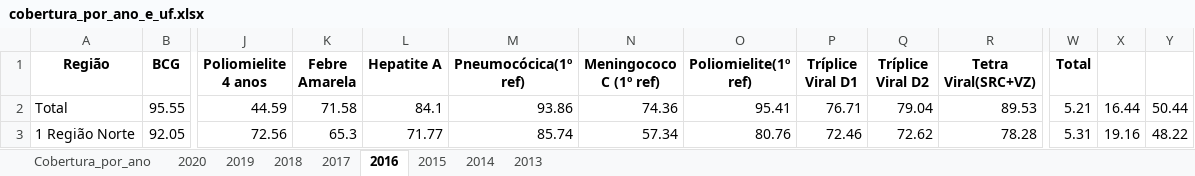
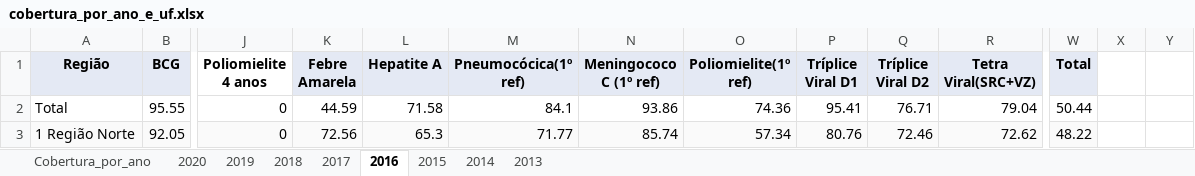
Before and after one commit to ChapeuG/Bootcamp-Data-Science-Aplicada-2020, an Excel workbook: dados/TABNET/Vacinas/Cobertura/cobertura_por_ano_e_uf.xlsx, sheet 2016, drawn as a sheet; only a part is shown, gaps mark what is left out; values as stored, in another font and other column widths than the file's, no borders; the diff covers the shown part only; the diff names each change by its address in the sheet, - before the commit and + after, or states it on an @@ line.

```diff
--- a/dados/TABNET/Vacinas/Cobertura/cobertura_por_ano_e_uf.xlsx (sheet 2016)
+++ b/dados/TABNET/Vacinas/Cobertura/cobertura_por_ano_e_uf.xlsx (sheet 2016)
-A1:B1 fill: none
+A1:B1 fill: #E4E9F4
-K1:W1 fill: none
+K1:W1 fill: #E4E9F4
-J2 (Poliomielite 4 anos): 44.59
+J2 (Poliomielite 4 anos): 0
-K2 (Febre Amarela): 71.58
+K2 (Febre Amarela): 44.59
-L2 (Hepatite A): 84.1
+L2 (Hepatite A): 71.58
-M2 (Pneumocócica(1º ref)): 93.86
+M2 (Pneumocócica(1º ref)): 84.1
-N2 (Meningococo C (1º ref)): 74.36
+N2 (Meningococo C (1º ref)): 93.86
-O2 (Poliomielite(1º ref)): 95.41
+O2 (Poliomielite(1º ref)): 74.36
-P2 (Tríplice Viral D1): 76.71
+P2 (Tríplice Viral D1): 95.41
-Q2 (Tríplice Viral D2): 79.04
+Q2 (Tríplice Viral D2): 76.71
-R2 (Tetra Viral(SRC+VZ)): 89.53
+R2 (Tetra Viral(SRC+VZ)): 79.04
-W2 (Total): 5.21
+W2 (Total): 50.44
-X2: 16.44
+X2: (empty)
-Y2: 50.44
+Y2: (empty)
-A3:W3 fill: none
+A3:W3 fill: #FAFAFA
-J3 (Poliomielite 4 anos): 72.56
+J3 (Poliomielite 4 anos): 0
-K3 (Febre Amarela): 65.3
+K3 (Febre Amarela): 72.56
-L3 (Hepatite A): 71.77
+L3 (Hepatite A): 65.3
-M3 (Pneumocócica(1º ref)): 85.74
+M3 (Pneumocócica(1º ref)): 71.77
-N3 (Meningococo C (1º ref)): 57.34
+N3 (Meningococo C (1º ref)): 85.74
-O3 (Poliomielite(1º ref)): 80.76
+O3 (Poliomielite(1º ref)): 57.34
-P3 (Tríplice Viral D1): 72.46
+P3 (Tríplice Viral D1): 80.76
-Q3 (Tríplice Viral D2): 72.62
+Q3 (Tríplice Viral D2): 72.46
-R3 (Tetra Viral(SRC+VZ)): 78.28
+R3 (Tetra Viral(SRC+VZ)): 72.62
-W3 (Total): 5.31
+W3 (Total): 48.22
-X3: 19.16
+X3: (empty)
-Y3: 48.22
+Y3: (empty)
```
Also changed, not shown: 1 added row, 48 edited cells and cell formats elsewhere in this sheet, sheet Cobertura_por_ano, sheet 2014, sheet 2013, sheet 2015, formulas that keep their value.
